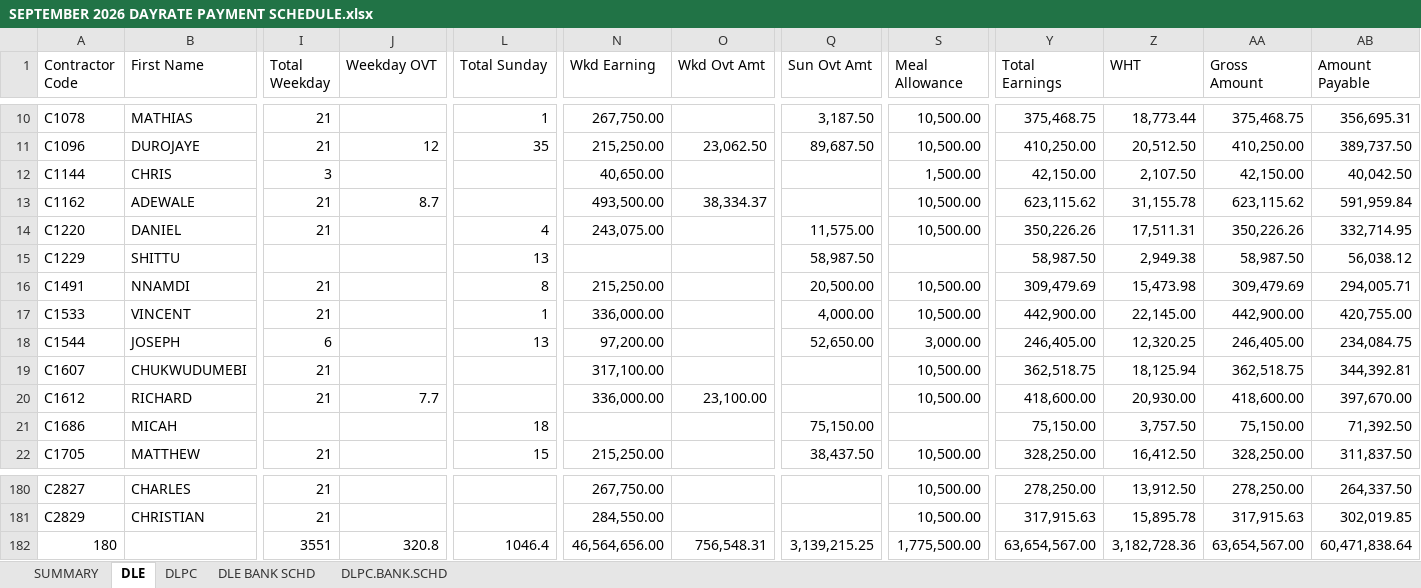
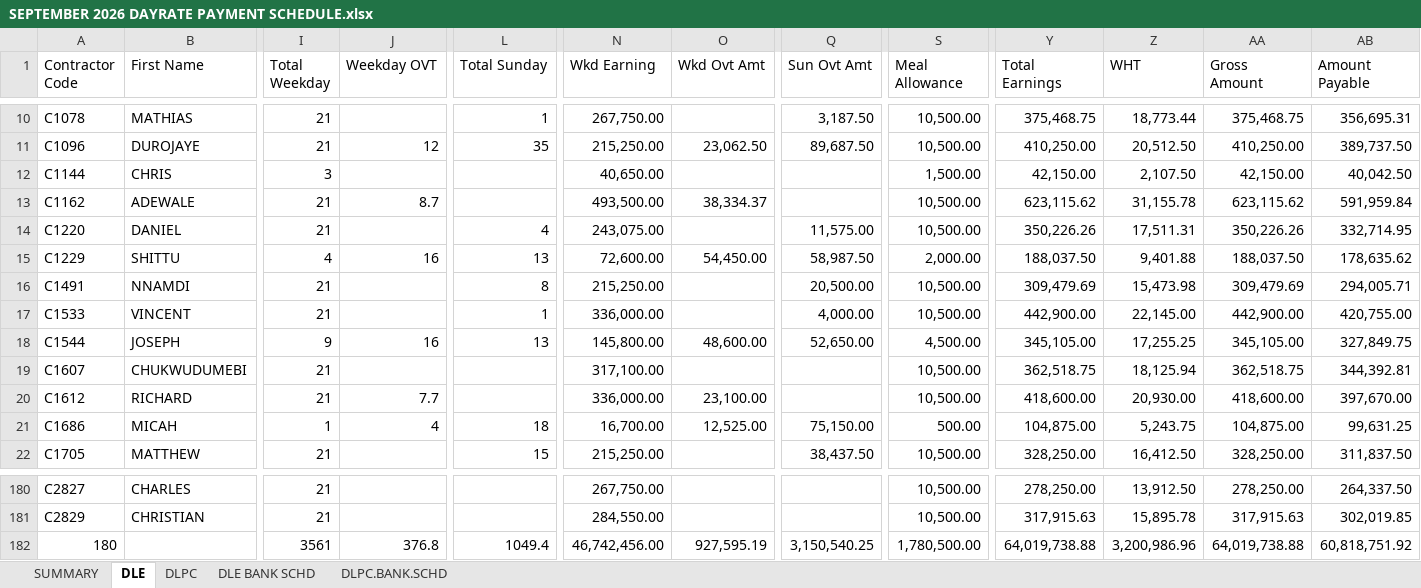
Before and after one commit to pipsengine/dle-connect, an Excel workbook: apps/dashboard/data/hris/payroll-exports/2026-09/SEPTEMBER 2026 DAYRATE PAYMENT SCHEDULE.xlsx, sheet DLE, drawn as a sheet; only a part is shown, gaps mark what is left out; values as stored, in another font and other column widths than the file's, no borders; conditional formats and table styles not drawn; the diff covers the shown part only; the diff names each change by its address in the sheet, - before the commit and + after, or states it on an @@ line.

Commit message:
sheet

```diff
--- a/apps/dashboard/data/hris/payroll-exports/2026-09/SEPTEMBER 2026 DAYRATE PAYMENT SCHEDULE.xlsx (sheet DLE)
+++ b/apps/dashboard/data/hris/payroll-exports/2026-09/SEPTEMBER 2026 DAYRATE PAYMENT SCHEDULE.xlsx (sheet DLE)
-I15 (Total Weekday): (empty)
+I15 (Total Weekday): 4
-J15 (Weekday OVT): (empty)
+J15 (Weekday OVT): 16
-N15 (Wkd Earning): (empty)
+N15 (Wkd Earning): 72,600.00
-O15 (Wkd Ovt Amt): (empty)
+O15 (Wkd Ovt Amt): 54,450.00
-S15 (Meal Allowance): (empty)
+S15 (Meal Allowance): 2,000.00
-Y15 (Total Earnings): 58,987.50
+Y15 (Total Earnings): 188,037.50
-Z15 (WHT): 2,949.38
+Z15 (WHT): 9,401.88
-AA15 (Gross Amount): 58,987.50
+AA15 (Gross Amount): 188,037.50
-AB15 (Amount Payable): 56,038.12
+AB15 (Amount Payable): 178,635.62
-I18 (Total Weekday): 6
+I18 (Total Weekday): 9
-J18 (Weekday OVT): (empty)
+J18 (Weekday OVT): 16
-N18 (Wkd Earning): 97,200.00
+N18 (Wkd Earning): 145,800.00
-O18 (Wkd Ovt Amt): (empty)
+O18 (Wkd Ovt Amt): 48,600.00
-S18 (Meal Allowance): 3,000.00
+S18 (Meal Allowance): 4,500.00
-Y18 (Total Earnings): 246,405.00
+Y18 (Total Earnings): 345,105.00
-Z18 (WHT): 12,320.25
+Z18 (WHT): 17,255.25
-AA18 (Gross Amount): 246,405.00
+AA18 (Gross Amount): 345,105.00
-AB18 (Amount Payable): 234,084.75
+AB18 (Amount Payable): 327,849.75
-I21 (Total Weekday): (empty)
+I21 (Total Weekday): 1
-J21 (Weekday OVT): (empty)
+J21 (Weekday OVT): 4
-N21 (Wkd Earning): (empty)
+N21 (Wkd Earning): 16,700.00
-O21 (Wkd Ovt Amt): (empty)
+O21 (Wkd Ovt Amt): 12,525.00
-S21 (Meal Allowance): (empty)
+S21 (Meal Allowance): 500.00
-Y21 (Total Earnings): 75,150.00
+Y21 (Total Earnings): 104,875.00
-Z21 (WHT): 3,757.50
+Z21 (WHT): 5,243.75
-AA21 (Gross Amount): 75,150.00
+AA21 (Gross Amount): 104,875.00
-AB21 (Amount Payable): 71,392.50
+AB21 (Amount Payable): 99,631.25
-I182 (Total Weekday): 3551
+I182 (Total Weekday): 3561
-J182 (Weekday OVT): 320.8
+J182 (Weekday OVT): 376.8
-L182 (Total Sunday): 1046.4
+L182 (Total Sunday): 1049.4
-N182 (Wkd Earning): 46,564,656.00
+N182 (Wkd Earning): 46,742,456.00
-O182 (Wkd Ovt Amt): 756,548.31
+O182 (Wkd Ovt Amt): 927,595.19
-Q182 (Sun Ovt Amt): 3,139,215.25
+Q182 (Sun Ovt Amt): 3,150,540.25
-S182 (Meal Allowance): 1,775,500.00
+S182 (Meal Allowance): 1,780,500.00
-Y182 (Total Earnings): 63,654,567.00
+Y182 (Total Earnings): 64,019,738.88
-Z182 (WHT): 3,182,728.36
+Z182 (WHT): 3,200,986.96
-AA182 (Gross Amount): 63,654,567.00
+AA182 (Gross Amount): 64,019,738.88
-AB182 (Amount Payable): 60,471,838.64
+AB182 (Amount Payable): 60,818,751.92
```
Also changed, not shown: 48 edited cells elsewhere in this sheet, sheet DLE BANK SCHD, sheet SUMMARY, 23 other files.
